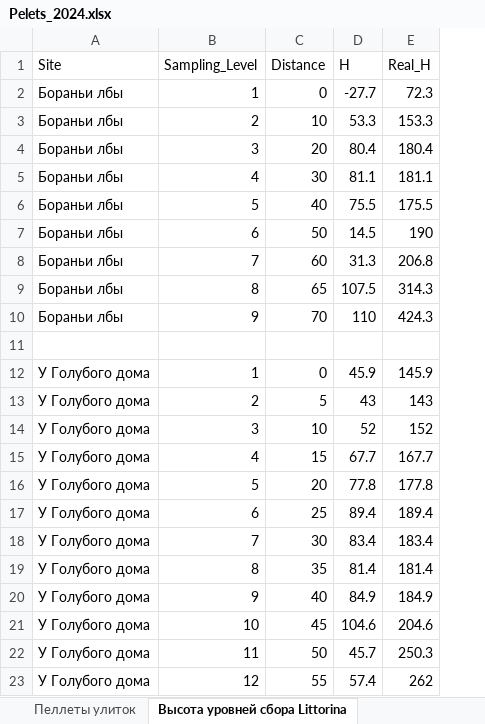
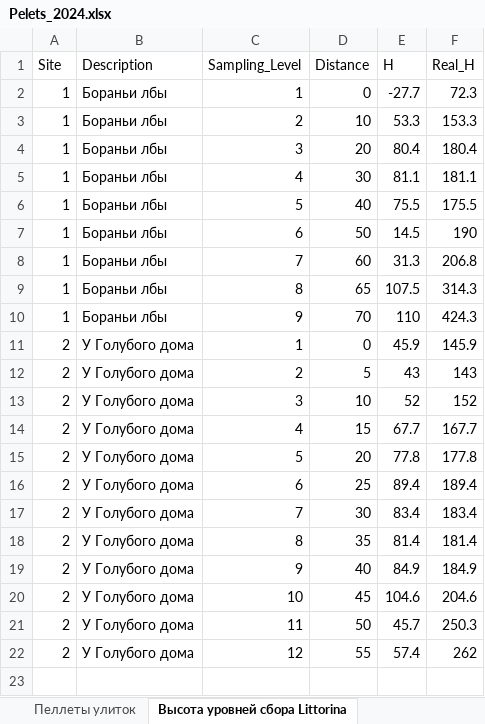
Before and after one commit to polydora/Paper_2024, an Excel workbook: Sasha_Britikov/Tables/Pelets_2024.xlsx, sheet Высота уровней сбора Littorina, drawn as a sheet; values as stored, in another font and other column widths than the file's, no borders; removed rows and columns are numbered as before the commit, all else as after; the diff names each change by its address in the sheet, - before the commit and + after, or states it on an @@ line.

```diff
--- a/Sasha_Britikov/Tables/Pelets_2024.xlsx (sheet Высота уровней сбора Littorina)
+++ b/Sasha_Britikov/Tables/Pelets_2024.xlsx (sheet Высота уровней сбора Littorina)
+column A (Site), rows 2-22: 1 | 1 | 1 | 1 | 1 | 1 | 1 | 1 | 1 | 2 | 2 | 2 | 2 | 2 | 2 | 2 | 2 | 2 | 2 | 2 | 2
-B1: Site
+B1: Description
-row 11: (empty)
```
Also changed, not shown: sheet ОБилие литторин на уровнях, formulas that keep their value, charts or pictures, 8 other files.
